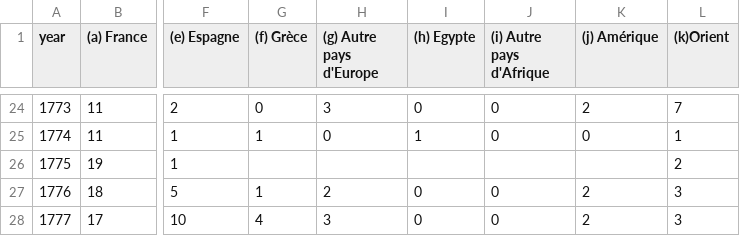
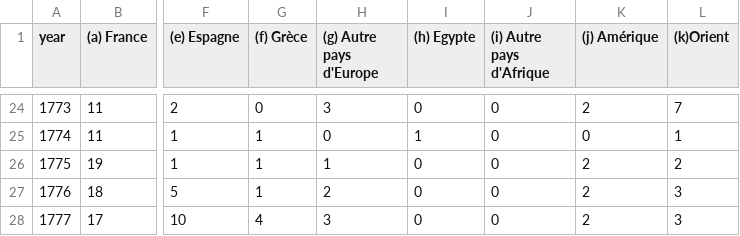
Before and after one commit to roettger/Thesis, a TSV file: Chapter4/Lieux_BGRF - data_bgrf.tsv, drawn as a sheet; only a part is shown, gaps mark what is left out; the diff names each change by its address in the sheet, - before the commit and + after, or states it on an @@ line.

```diff
--- a/Chapter4/Lieux_BGRF - data_bgrf.tsv
+++ b/Chapter4/Lieux_BGRF - data_bgrf.tsv
-G26 ((f) Grèce): (empty)
+G26 ((f) Grèce): 1
-H26 ((g) Autre pays d'Europe): (empty)
+H26 ((g) Autre pays d'Europe): 1
-I26 ((h) Egypte): (empty)
+I26 ((h) Egypte): 0
-J26 ((i) Autre pays d'Afrique): (empty)
+J26 ((i) Autre pays d'Afrique): 0
-K26 ((j) Amérique): (empty)
+K26 ((j) Amérique): 2
```
Also changed, not shown: 16 other files.
